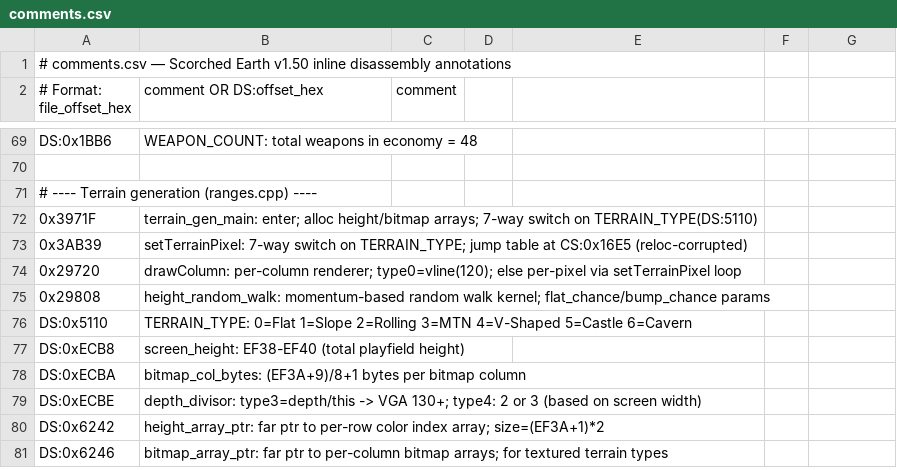
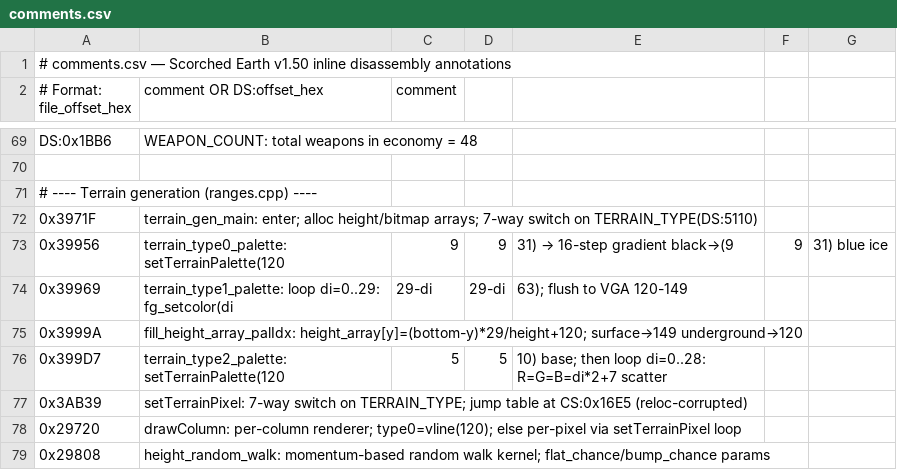
Before and after one commit to vgrichina/scorched-earth, a CSV file: disasm/comments.csv, drawn as a sheet; only a part is shown, gaps mark what is left out; the shorter side is filled out with more unchanged rows; the diff names each change by its address in the sheet, - before the commit and + after, or states it on an @@ line.

Commit message:
RE loop session 1: Trace terrain bitmap shading direction: **VERIFIED — RE doc and web port are both correct**. Traced height_array population loop at file 0x3999A: `height_array[y] = (terrain_bottom - y) × 29 / terrain_height + 120`. At surface (small y, top of terrain): index approaches **149**. At deepest underground (y = terrain_bottom): index = **120**. Web port formula at terrain.js:324 is identical: `120 + floor((bottom - y) × 29 / globalRange)`. Palette color directions confirmed per-type: type 1 (Snow/Ice) VGA 120=(29,29,63) bright → 149=(0,0,63) dark; type 2 (Rock/Gray) VGA 121=(7,7,7) dark → 149=(63,63,63) bright; type 5 (Varied) VGA 120=dark → 149=bright. Direction is type-dependent via palette setup, but index mapping (surface→149, underground→120) is consistent. No fix needed.

```diff
--- a/disasm/comments.csv
+++ b/disasm/comments.csv
+row 73: 0x39956 | terrain_type0_palette: setTerrainPalette(120 | 9 | 9 | 31) → 16-step gradient black→(9 | 9 | 31) blue ice
+row 74: 0x39969 | terrain_type1_palette: loop di=0..29: fg_setcolor(di | 29-di | 29-di | 63); flush to VGA 120-149
+row 75: 0x3999A | fill_height_array_palIdx: height_array[y]=(bottom-y)*29/height+120; surface→149 underground→120
+row 76: 0x399D7 | terrain_type2_palette: setTerrainPalette(120 | 5 | 5 | 10) base; then loop di=0..28: R=G=B=di*2+7 scatter
```
Also changed, not shown: disasm/labels.csv, 1 other file.
